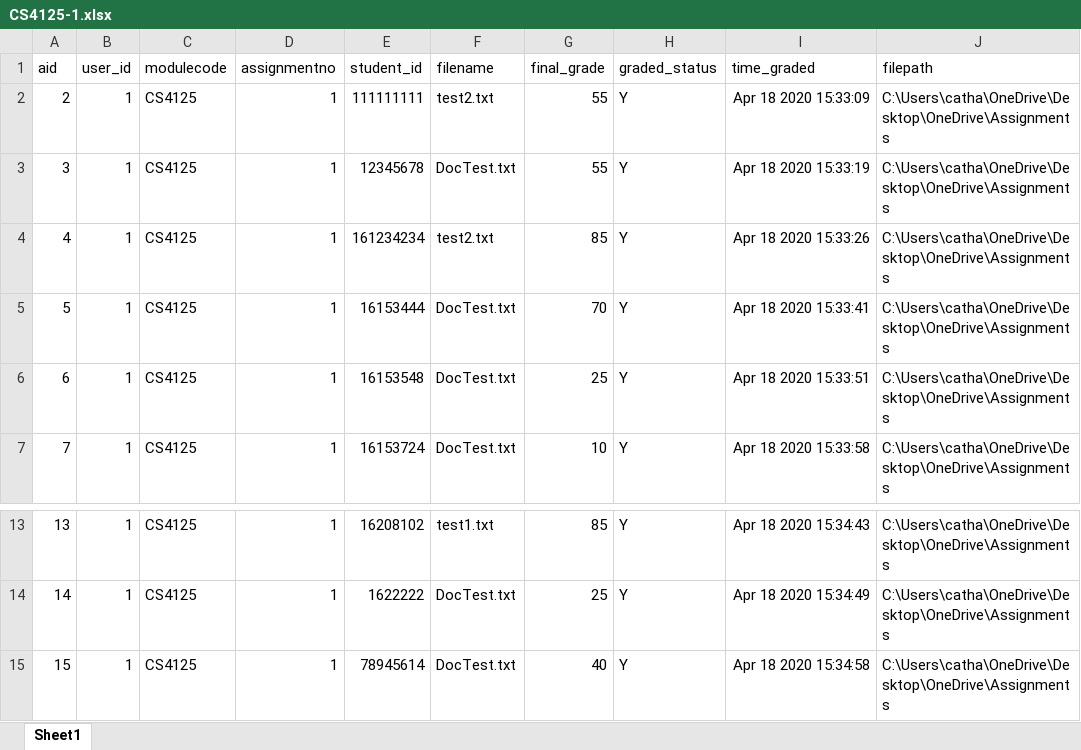
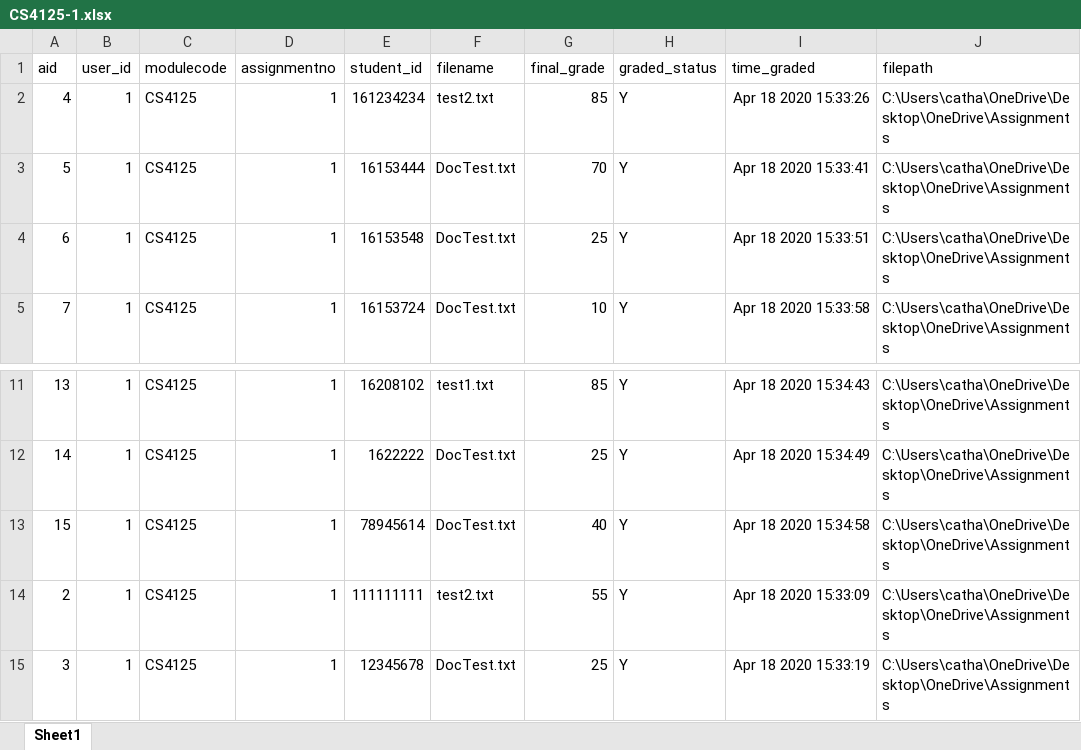
Before and after one commit to CathalDaly1/Inspector_Application_16208102, an Excel workbook: ExportedCSVFiles/CS4125-1.xlsx, sheet Sheet1, drawn as a sheet; only a part is shown, gaps mark what is left out; values as stored, in another font and other column widths than the file's, no borders; removed rows and columns are numbered as before the commit, all else as after; the diff names each change by its address in the sheet, - before the commit and + after, or states it on an @@ line.

```diff
--- a/ExportedCSVFiles/CS4125-1.xlsx (sheet Sheet1)
+++ b/ExportedCSVFiles/CS4125-1.xlsx (sheet Sheet1)
-row 3: 3 | 1 | CS4125 | 1 | 12345678 | DocTest.txt | 55 | Y | Apr 18 2020 15:33:19 | C:\Users\catha\OneDrive\Desktop\OneDrive\Assignments
@@ row 2 moved to row 14: 2 @@
+row 15: 3 | 1 | CS4125 | 1 | 12345678 | DocTest.txt | 25 | Y | Apr 18 2020 15:33:19 | C:\Users\catha\OneDrive\Desktop\OneDrive\Assignments
```
Also changed, not shown: 3 other files.
